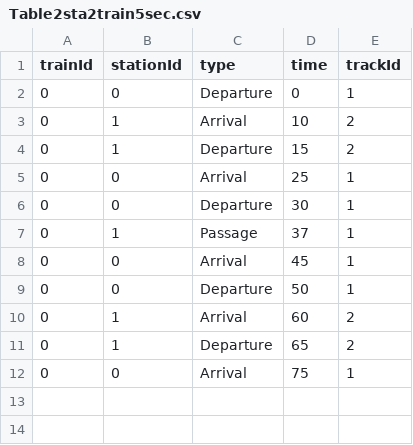
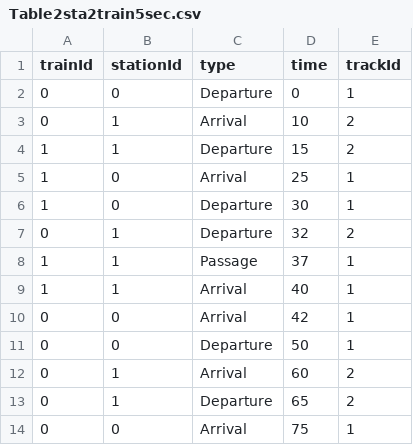
Before and after one commit to plarailers/gogatsusai2020, a CSV file: sketch_200411a/Table2sta2train5sec.csv, drawn as a sheet.

Commit message:
時刻表変更

```diff
--- a/sketch_200411a/Table2sta2train5sec.csv
+++ b/sketch_200411a/Table2sta2train5sec.csv
@@ -3,7 +3,9 @@ trainId,stationId,type,time,trackId
 0,1,Arrival,10,2
-0,1,Departure,15,2
-0,0,Arrival,25,1
-0,0,Departure,30,1
-0,1,Passage,37,1
-0,0,Arrival,45,1
+1,1,Departure,15,2
+1,0,Arrival,25,1
+1,0,Departure,30,1
+0,1,Departure,32,2
+1,1,Passage,37,1
+1,1,Arrival,40,1
+0,0,Arrival,42,1
 0,0,Departure,50,1
```
